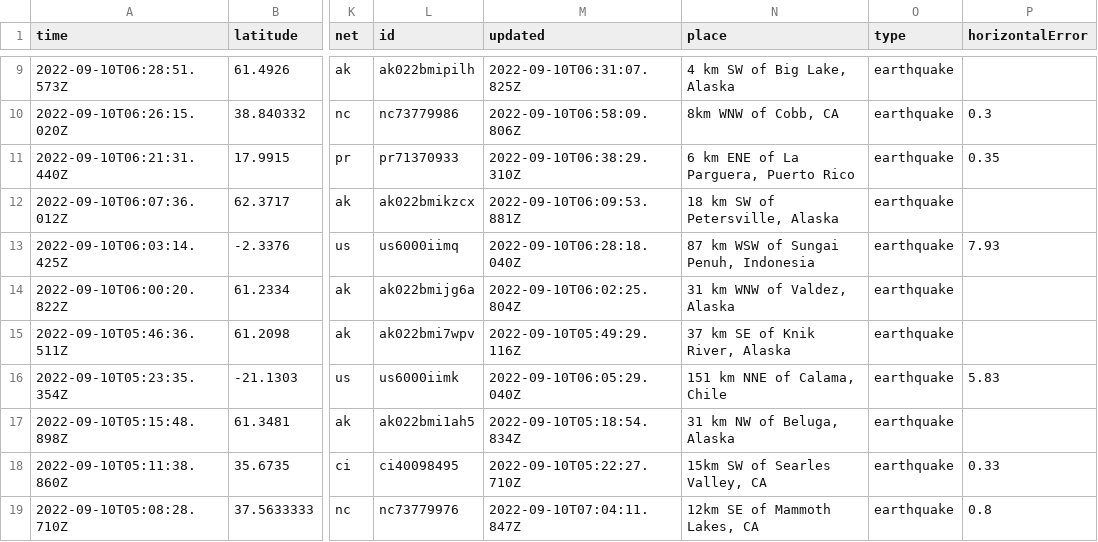
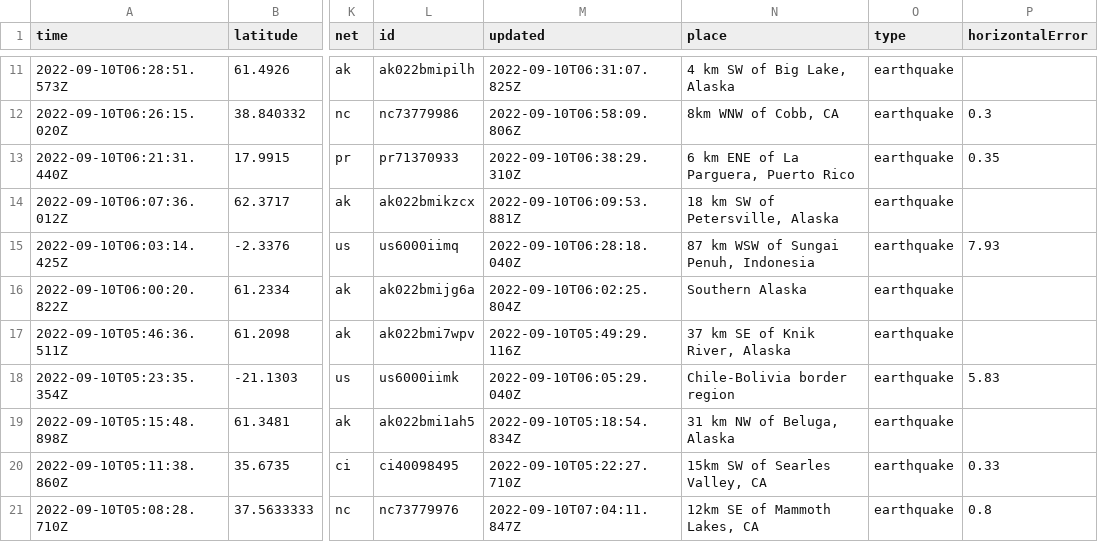
Before and after one commit to mattrehbein/nicar22-github-actions, a CSV file: usgs_current.csv, drawn as a sheet; only a part is shown, gaps mark what is left out; addresses are those after the commit; the diff covers the shown part only; the diff names each change by its address in the sheet, - before the commit and + after, or states it on an @@ line.

```diff
--- a/usgs_current.csv
+++ b/usgs_current.csv
-N16 (place): 31 km WNW of Valdez, Alaska
+N16 (place): Southern Alaska
-N18 (place): 151 km NNE of Calama, Chile
+N18 (place): Chile-Bolivia border region
```
Also changed, not shown: 2 added rows and 32 edited cells elsewhere in this file.
